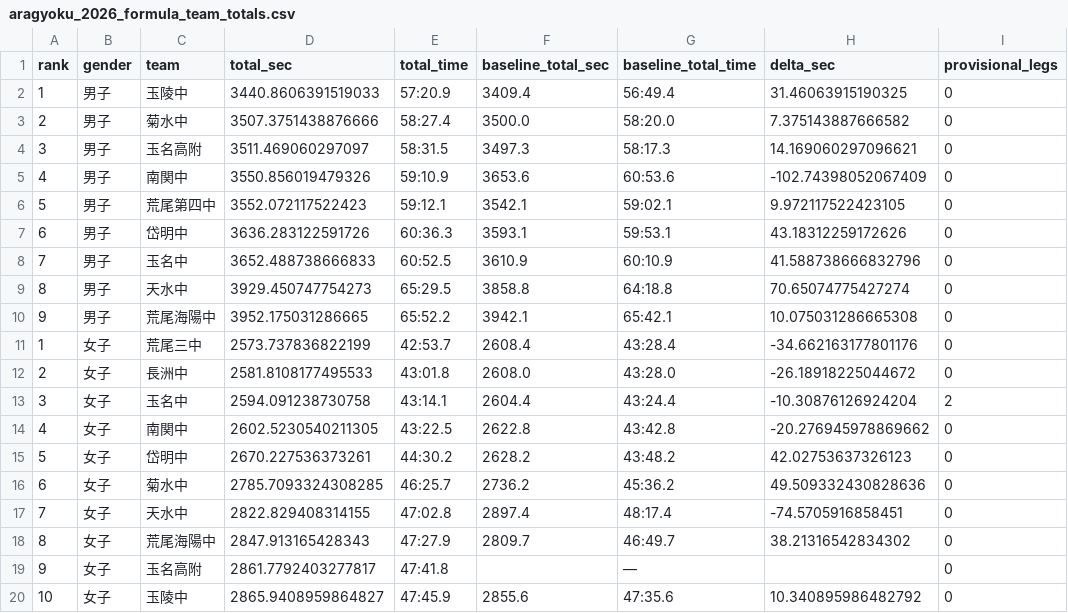
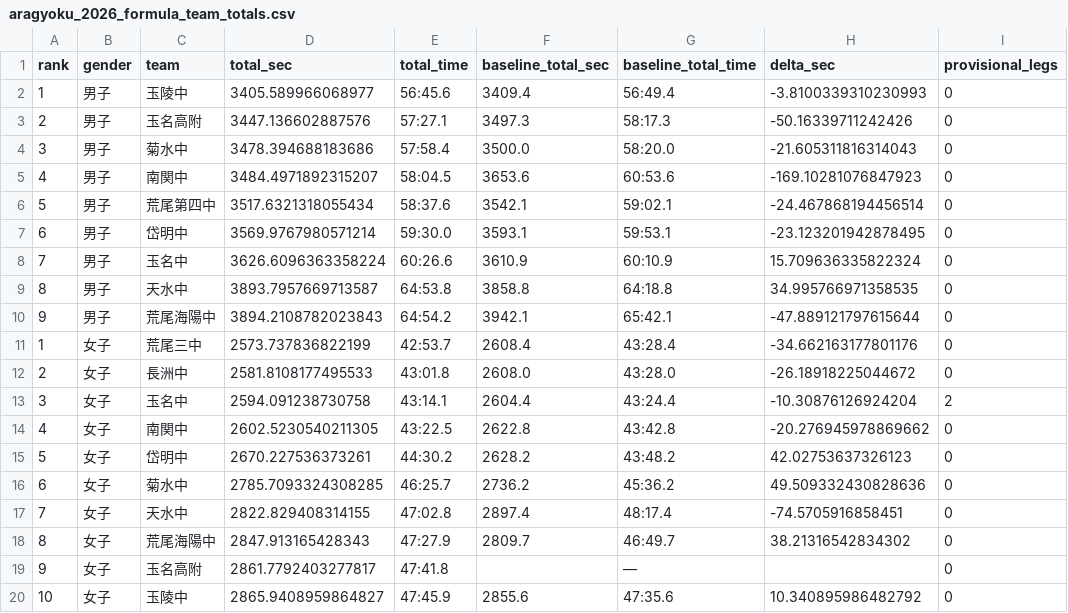
Before and after one commit to tatsuki-github/INBOX, a CSV file: out/analysis/aragyoku_2026_formula_team_totals.csv, drawn as a sheet; only a part is shown; the diff names each change by its address in the sheet, - before the commit and + after, or states it on an @@ line.

```diff
--- a/out/analysis/aragyoku_2026_formula_team_totals.csv
+++ b/out/analysis/aragyoku_2026_formula_team_totals.csv
-D2 (total_sec): 3440.8606391519033
+D2 (total_sec): 3405.589966068977
-E2 (total_time): 57:20.9
+E2 (total_time): 56:45.6
-H2 (delta_sec): 31.46063915190325
+H2 (delta_sec): -3.8100339310230993
-C3 (team): 菊水中
+C3 (team): 玉名高附
-D3 (total_sec): 3507.3751438876666
+D3 (total_sec): 3447.136602887576
-E3 (total_time): 58:27.4
+E3 (total_time): 57:27.1
-F3 (baseline_total_sec): 3500.0
+F3 (baseline_total_sec): 3497.3
-G3 (baseline_total_time): 58:20.0
+G3 (baseline_total_time): 58:17.3
-H3 (delta_sec): 7.375143887666582
+H3 (delta_sec): -50.16339711242426
-C4 (team): 玉名高附
+C4 (team): 菊水中
-D4 (total_sec): 3511.469060297097
+D4 (total_sec): 3478.394688183686
-E4 (total_time): 58:31.5
+E4 (total_time): 57:58.4
-F4 (baseline_total_sec): 3497.3
+F4 (baseline_total_sec): 3500.0
-G4 (baseline_total_time): 58:17.3
+G4 (baseline_total_time): 58:20.0
-H4 (delta_sec): 14.169060297096621
+H4 (delta_sec): -21.605311816314043
-D5 (total_sec): 3550.856019479326
+D5 (total_sec): 3484.4971892315207
-E5 (total_time): 59:10.9
+E5 (total_time): 58:04.5
-H5 (delta_sec): -102.74398052067409
+H5 (delta_sec): -169.10281076847923
-D6 (total_sec): 3552.072117522423
+D6 (total_sec): 3517.6321318055434
-E6 (total_time): 59:12.1
+E6 (total_time): 58:37.6
-H6 (delta_sec): 9.972117522423105
+H6 (delta_sec): -24.467868194456514
-D7 (total_sec): 3636.283122591726
+D7 (total_sec): 3569.9767980571214
-E7 (total_time): 60:36.3
+E7 (total_time): 59:30.0
-H7 (delta_sec): 43.18312259172626
+H7 (delta_sec): -23.123201942878495
-D8 (total_sec): 3652.488738666833
+D8 (total_sec): 3626.6096363358224
-E8 (total_time): 60:52.5
+E8 (total_time): 60:26.6
-H8 (delta_sec): 41.588738666832796
+H8 (delta_sec): 15.709636335822324
-D9 (total_sec): 3929.450747754273
+D9 (total_sec): 3893.7957669713587
-E9 (total_time): 65:29.5
+E9 (total_time): 64:53.8
-H9 (delta_sec): 70.65074775427274
+H9 (delta_sec): 34.995766971358535
-D10 (total_sec): 3952.175031286665
+D10 (total_sec): 3894.2108782023843
-E10 (total_time): 65:52.2
+E10 (total_time): 64:54.2
-H10 (delta_sec): 10.075031286665308
+H10 (delta_sec): -47.889121797615644
```
Also changed, not shown: input/external/drive/shared/大会/2026年度/1014-1015_荒玉中体連駅伝/区間オーダー_数式予想_coverage.csv, input/external/drive/shared/大会/2026年度/1014-1015_荒玉中体連駅伝/男子区間オーダー_数式予想_coverage.csv, 24 other files.
